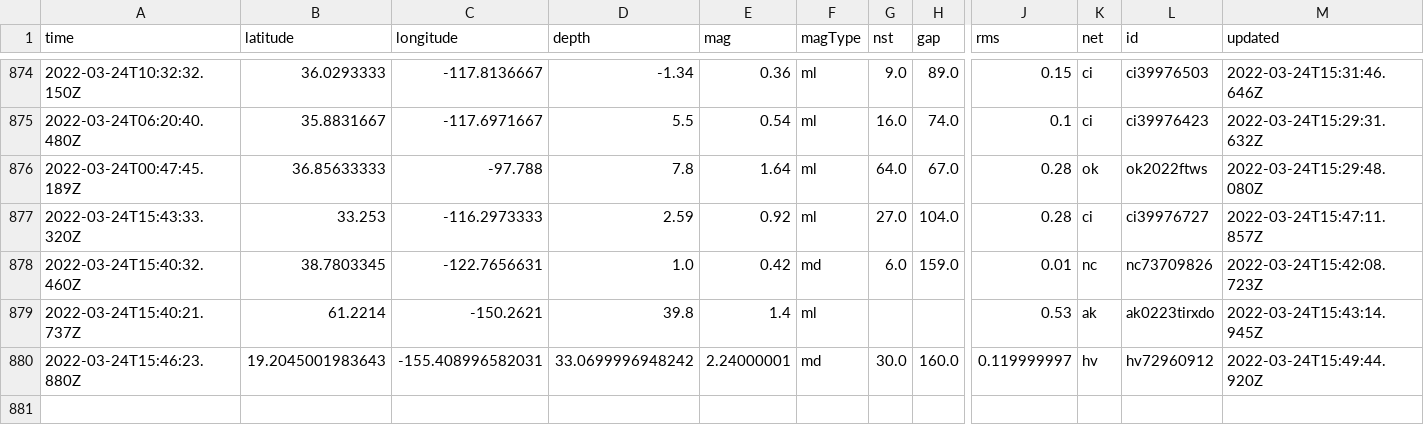
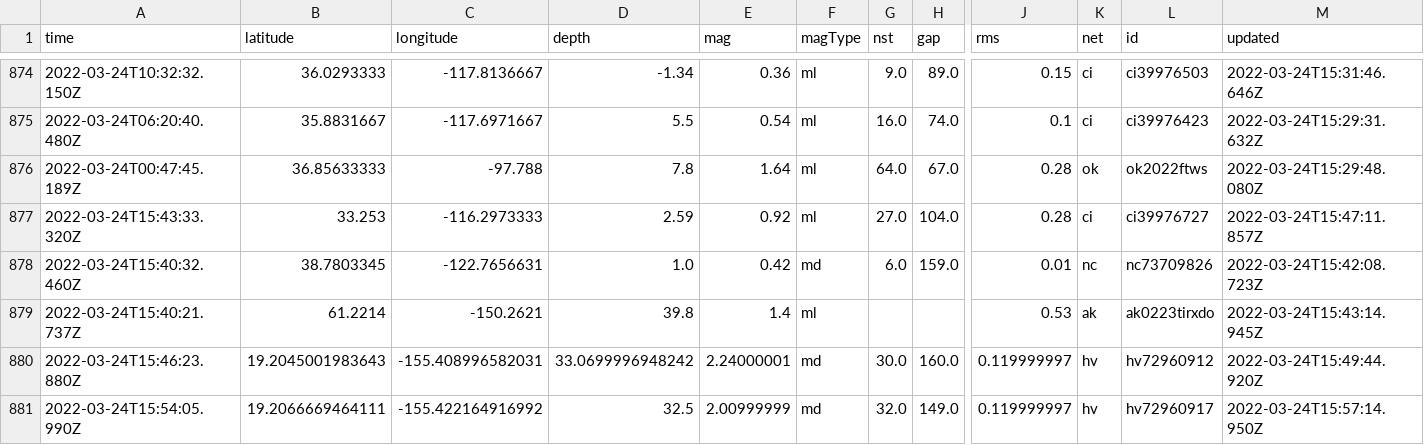
Before and after one commit to pbock/nicar22-github-actions, a CSV file: usgs_main.csv, drawn as a sheet; only a part is shown, gaps mark what is left out; rows hold the shown columns only; the diff names each change by its address in the sheet, - before the commit and + after, or states it on an @@ line.

```diff
--- a/usgs_main.csv
+++ b/usgs_main.csv
+row 881: 2022-03-24T15:54:05.990Z | 19.2066669464111 | -155.422164916992 | 32.5 | 2.00999999 | md | 32.0 | 149.0 | 0.119999997 | hv | hv72960917 | 2022-03-24T15:57:14.950Z
```
Also changed, not shown: usgs_current.csv.
